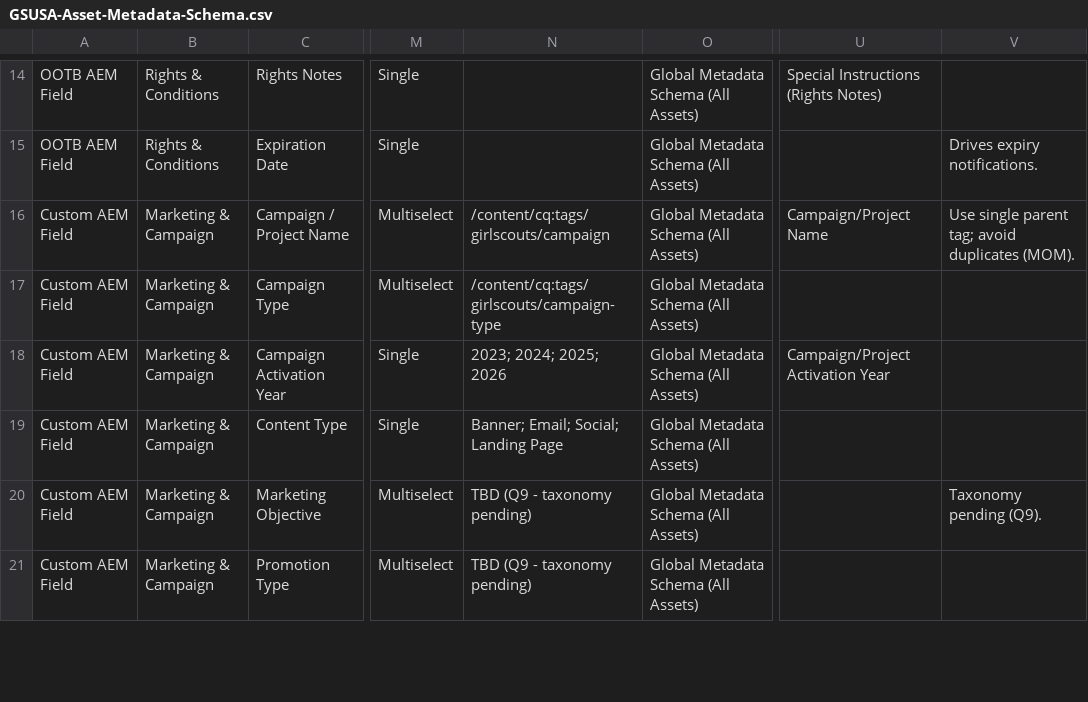
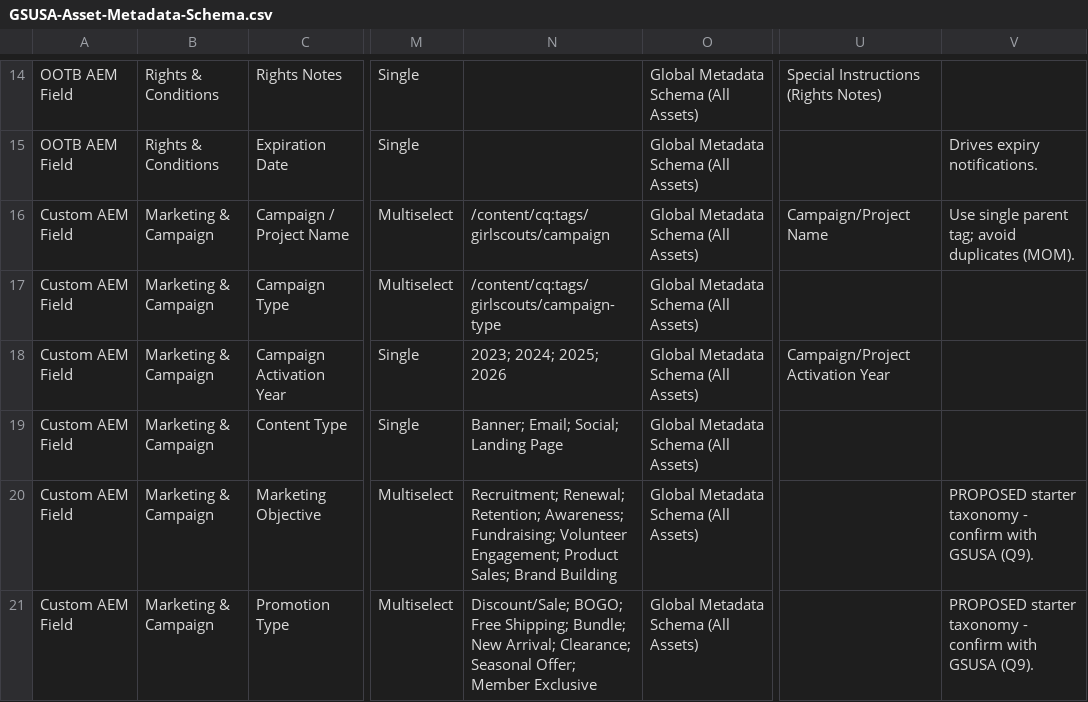
Before and after one commit to a-priyasingh/mysite, a CSV file: docs/SDD/GSUSA-Asset-Metadata-Schema.csv, drawn as a sheet; only a part is shown, gaps mark what is left out; the diff covers the shown part only; the diff names each change by its address in the sheet, - before the commit and + after, or states it on an @@ line.

```diff
--- a/docs/SDD/GSUSA-Asset-Metadata-Schema.csv
+++ b/docs/SDD/GSUSA-Asset-Metadata-Schema.csv
-N20: TBD (Q9 - taxonomy pending)
+N20: Recruitment; Renewal; Retention; Awareness; Fundraising; Volunteer Engagement; Product Sales; Brand Building
-V20: Taxonomy pending (Q9).
+V20: PROPOSED starter taxonomy - confirm with GSUSA (Q9).
-N21: TBD (Q9 - taxonomy pending)
+N21: Discount/Sale; BOGO; Free Shipping; Bundle; New Arrival; Clearance; Seasonal Offer; Member Exclusive
-V21: (empty)
+V21: PROPOSED starter taxonomy - confirm with GSUSA (Q9).
```
Also changed, not shown: 12 edited cells elsewhere in this file, 2 other files.
